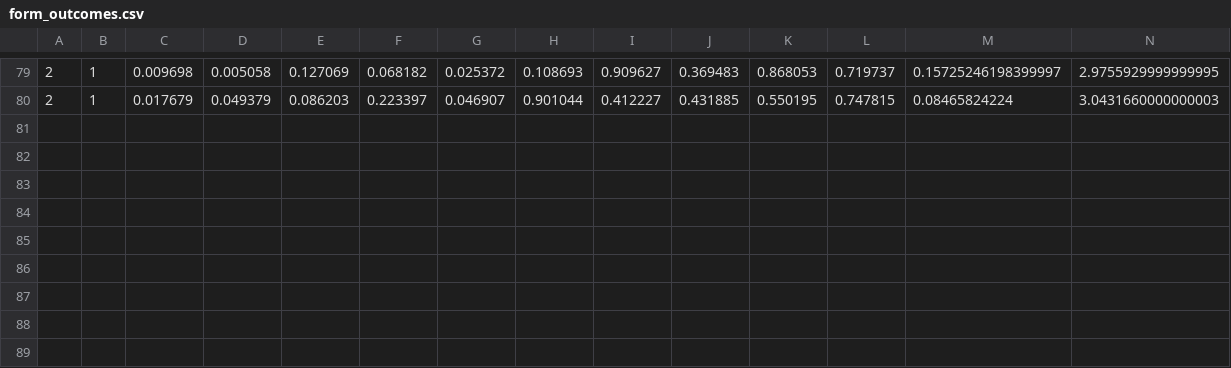
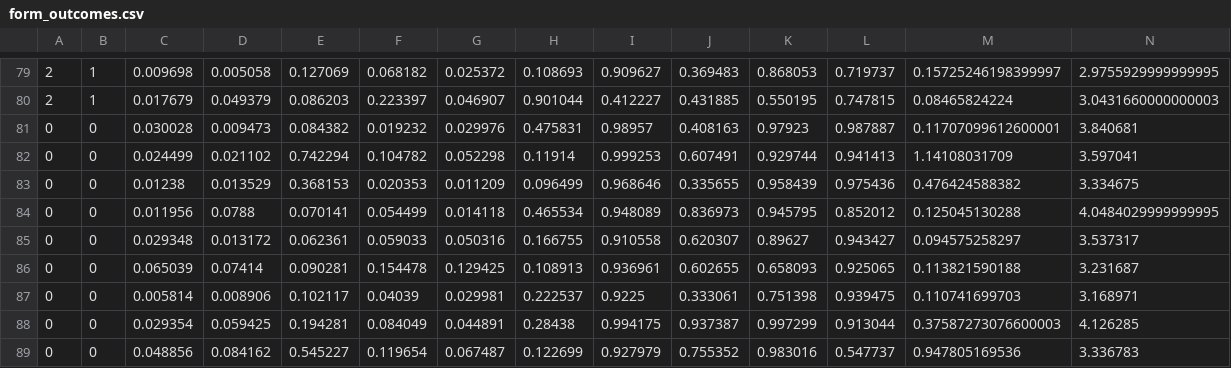
Before and after one commit to ACC25/wakaru-backend, a CSV file: db/stats/form_outcomes.csv, drawn as a sheet; only a part is shown, gaps mark what is left out; rows hold the shown columns only; the diff names each change by its address in the sheet, - before the commit and + after, or states it on an @@ line.

```diff
--- a/db/stats/form_outcomes.csv
+++ b/db/stats/form_outcomes.csv
+row 81: 0 | 0 | 0.030028 | 0.009473 | 0.084382 | 0.019232 | 0.029976 | 0.475831 | 0.98957 | 0.408163 | 0.97923 | 0.987887 | 0.11707099612600001 | 3.840681
+row 82: 0 | 0 | 0.024499 | 0.021102 | 0.742294 | 0.104782 | 0.052298 | 0.11914 | 0.999253 | 0.607491 | 0.929744 | 0.941413 | 1.14108031709 | 3.597041
+row 83: 0 | 0 | 0.01238 | 0.013529 | 0.368153 | 0.020353 | 0.011209 | 0.096499 | 0.968646 | 0.335655 | 0.958439 | 0.975436 | 0.476424588382 | 3.334675
+row 84: 0 | 0 | 0.011956 | 0.0788 | 0.070141 | 0.054499 | 0.014118 | 0.465534 | 0.948089 | 0.836973 | 0.945795 | 0.852012 | 0.125045130288 | 4.0484029999999995
+row 85: 0 | 0 | 0.029348 | 0.013172 | 0.062361 | 0.059033 | 0.050316 | 0.166755 | 0.910558 | 0.620307 | 0.89627 | 0.943427 | 0.094575258297 | 3.537317
+row 86: 0 | 0 | 0.065039 | 0.07414 | 0.090281 | 0.154478 | 0.129425 | 0.108913 | 0.936961 | 0.602655 | 0.658093 | 0.925065 | 0.113821590188 | 3.231687
+row 87: 0 | 0 | 0.005814 | 0.008906 | 0.102117 | 0.04039 | 0.029981 | 0.222537 | 0.9225 | 0.333061 | 0.751398 | 0.939475 | 0.110741699703 | 3.168971
+row 88: 0 | 0 | 0.029354 | 0.059425 | 0.194281 | 0.084049 | 0.044891 | 0.28438 | 0.994175 | 0.937387 | 0.997299 | 0.913044 | 0.37587273076600003 | 4.126285
+row 89: 0 | 0 | 0.048856 | 0.084162 | 0.545227 | 0.119654 | 0.067487 | 0.122699 | 0.927979 | 0.755352 | 0.983016 | 0.547737 | 0.947805169536 | 3.336783
```
Also changed, not shown: 1 other file.
